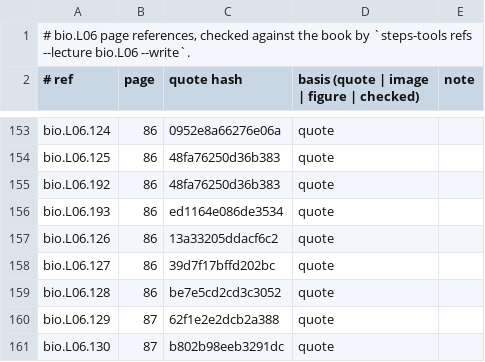
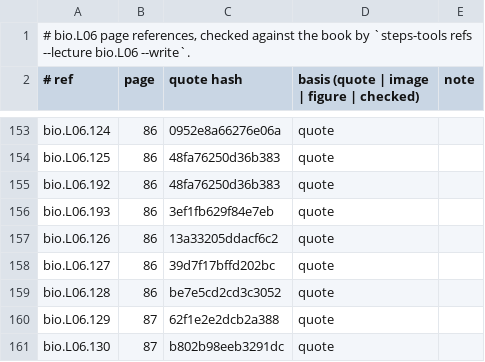
Before and after one commit to MohamedRef/Steps-app, a TSV file: content/book-refs/bio/L06.tsv, drawn as a sheet; only a part is shown, gaps mark what is left out.

```diff
--- a/content/book-refs/bio/L06.tsv
+++ b/content/book-refs/bio/L06.tsv
@@ -155,3 +155,3 @@ bio.L06.125	86	48fa76250d36b383	quote
 bio.L06.192	86	48fa76250d36b383	quote	
-bio.L06.193	86	ed1164e086de3534	quote	
+bio.L06.193	86	3ef1fb629f84e7eb	quote	
 bio.L06.126	86	13a33205ddacf6c2	quote	
```
Also changed, not shown: content/book-refs/imm/L03.tsv, content/book-refs/path/L03.tsv, 9 other files.
